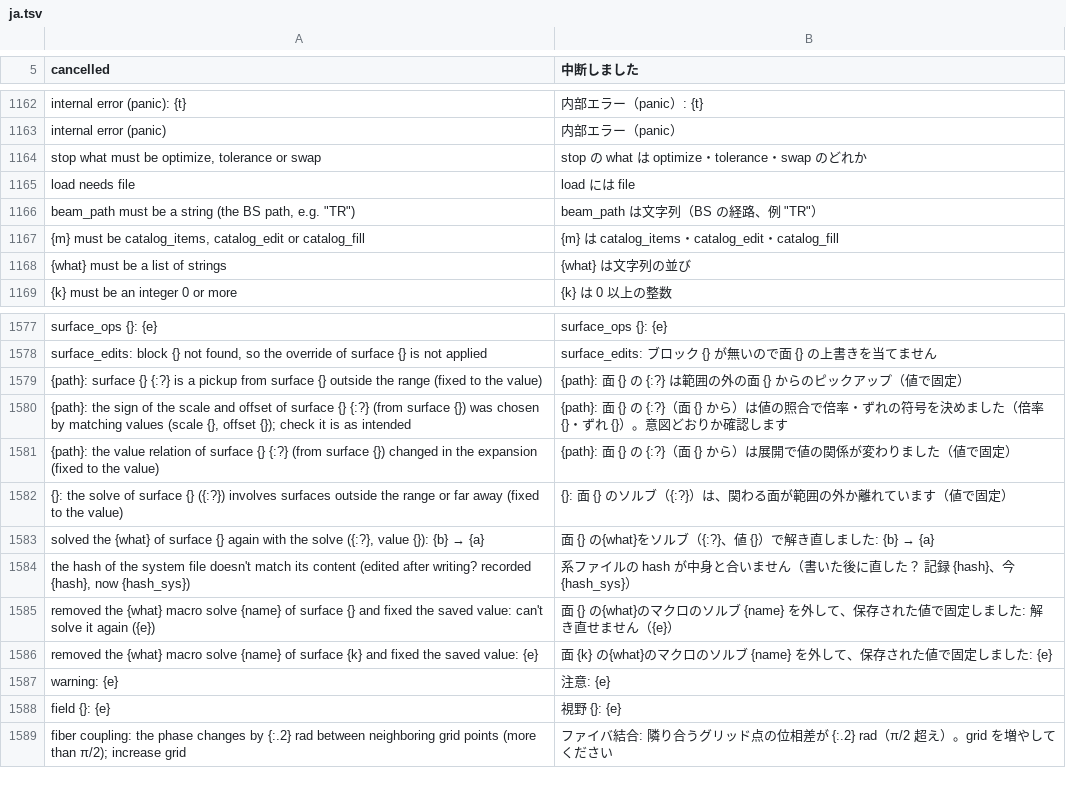
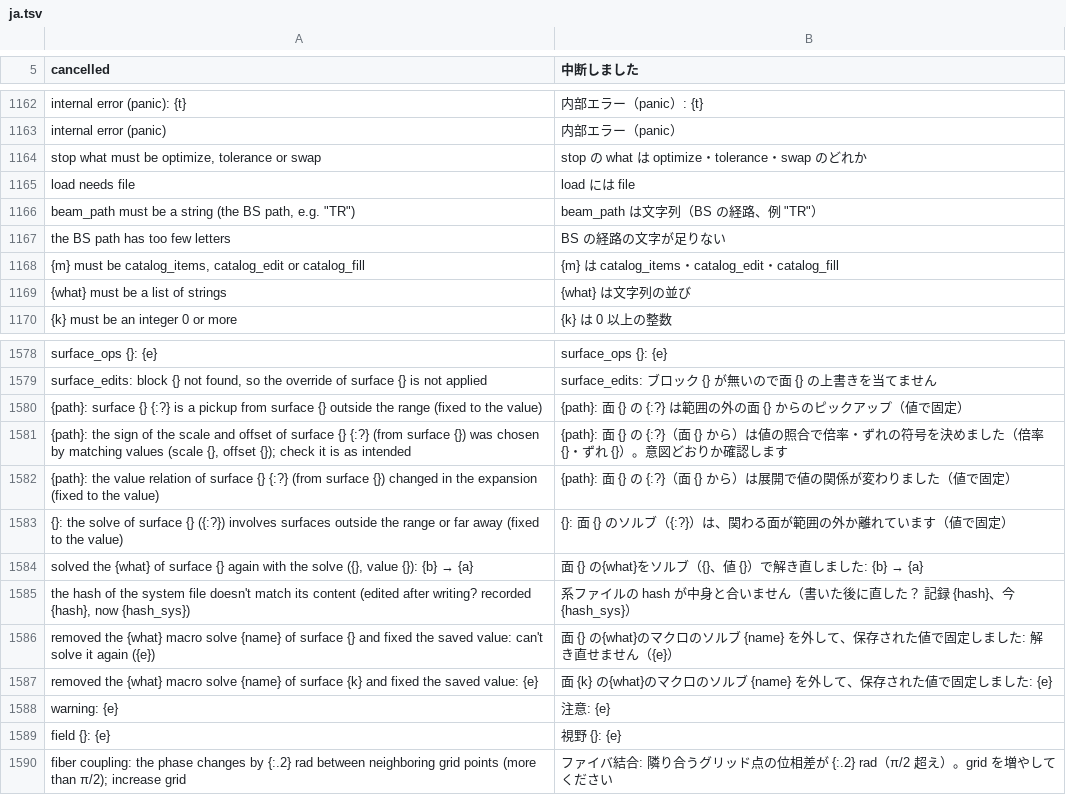
Before and after one commit to masa-iwm/lensbench, a TSV file: crates/lensbench-core/lang/ja.tsv, drawn as a sheet; only a part is shown, gaps mark what is left out.

```diff
--- a/crates/lensbench-core/lang/ja.tsv
+++ b/crates/lensbench-core/lang/ja.tsv
@@ -1166,2 +1166,3 @@ load needs file	load には file
 beam_path must be a string (the BS path, e.g. "TR")	beam_path は文字列（BS の経路、例 "TR"）
+the BS path has too few letters	BS の経路の文字が足りない
 {m} must be catalog_items, catalog_edit or catalog_fill	{m} は catalog_items・catalog_edit・catalog_fill
@@ -1582,3 +1583,3 @@ surface_edits: block {} not found, so the override of surface {} is not applied
 {}: the solve of surface {} ({:?}) involves surfaces outside the range or far away (fixed to the value)	{}: 面 {} のソルブ（{:?}）は、関わる面が範囲の外か離れています（値で固定）
-solved the {what} of surface {} again with the solve ({:?}, value {}): {b} → {a}	面 {} の{what}をソルブ（{:?}、値 {}）で解き直しました: {b} → {a}
+solved the {what} of surface {} again with the solve ({}, value {}): {b} → {a}	面 {} の{what}をソルブ（{}、値 {}）で解き直しました: {b} → {a}
 the hash of the system file doesn't match its content (edited after writing? recorded {hash}, now {hash_sys})	系ファイルの hash が中身と合いません（書いた後に直した？ 記録 {hash}、今 {hash_sys}）
```
Also changed, not shown: 48 other files.
